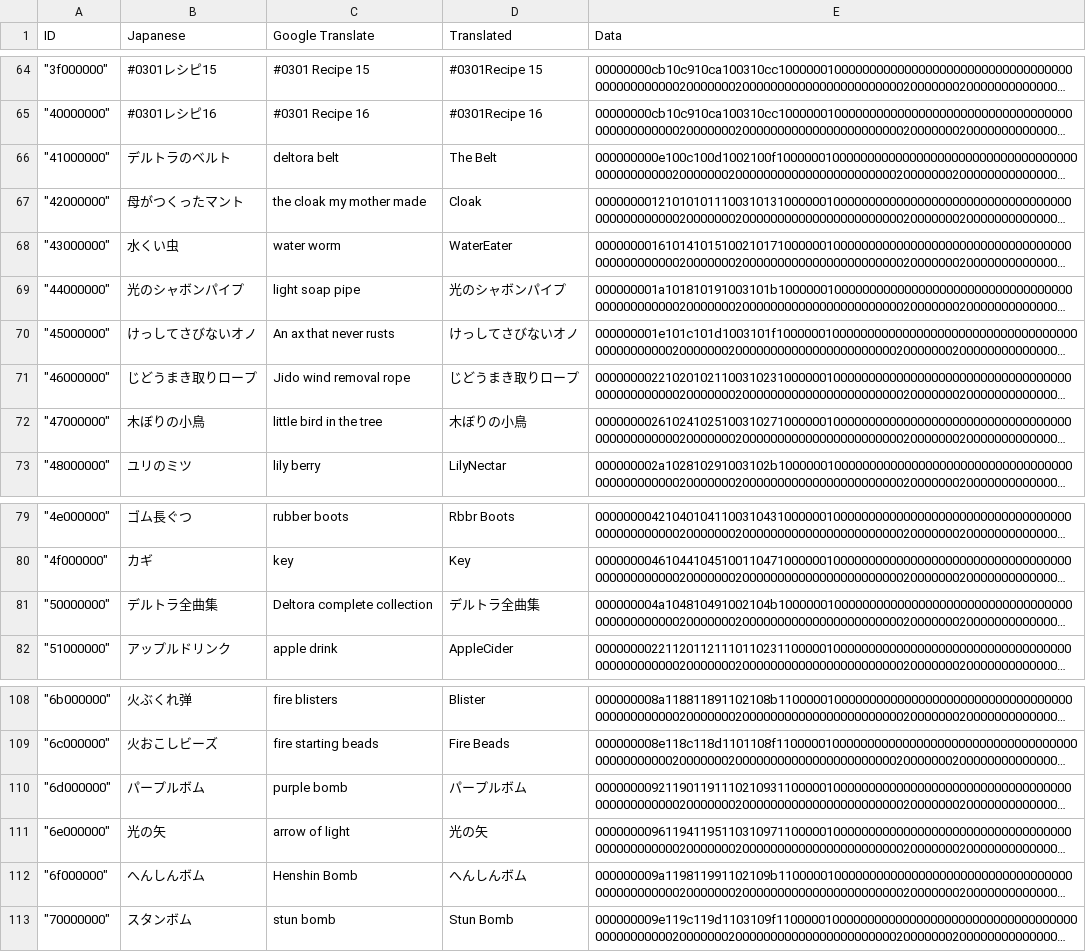
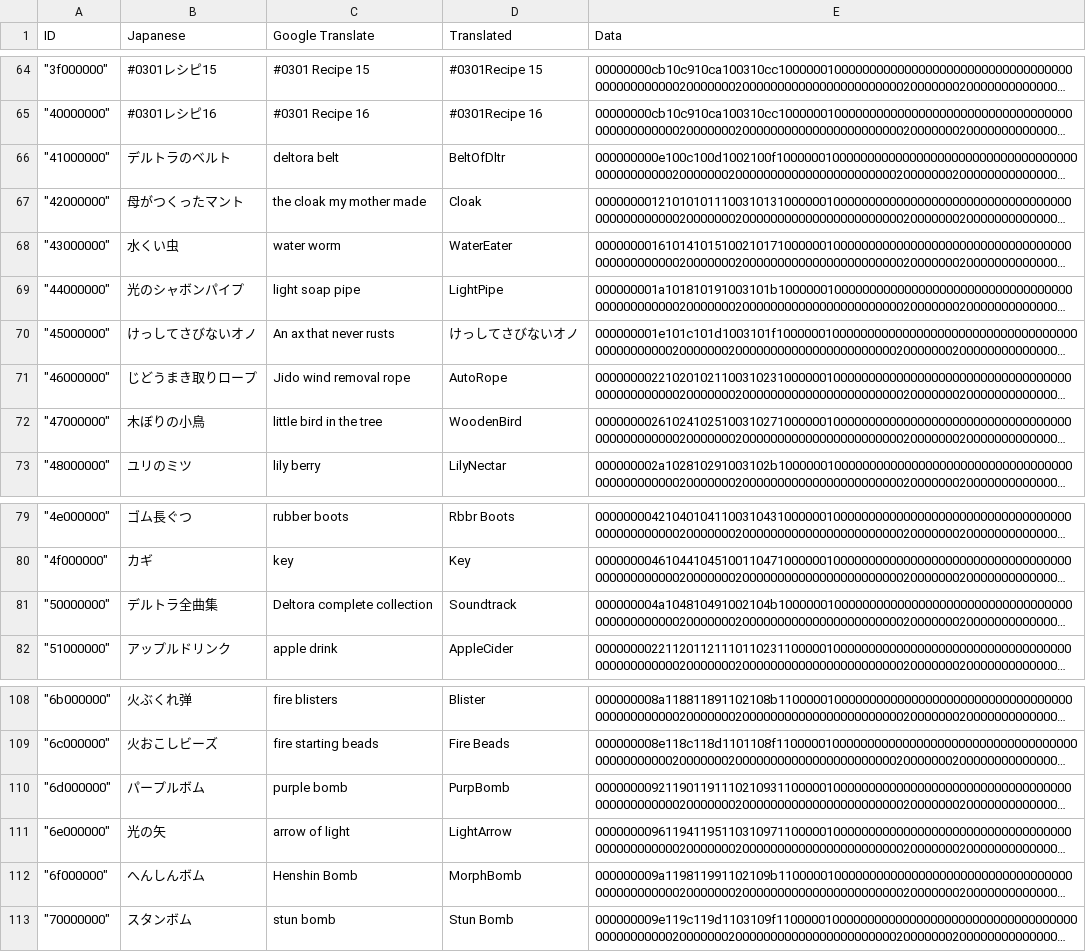
Before and after one commit to Tayrtahn/deltora-translation-tsv, a TSV file: 2176 - 27698860.tsv, drawn as a sheet; only a part is shown, gaps mark what is left out; long unchanged cells end in …; the diff names each change by its address in the sheet, - before the commit and + after, or states it on an @@ line.

Commit message:
More item names

```diff
--- a/2176 - 27698860.tsv
+++ b/2176 - 27698860.tsv
-D66 (Translated): The Belt
+D66 (Translated): BeltOfDltr
-D69 (Translated): 光のシャボンパイプ
+D69 (Translated): LightPipe
-D71 (Translated): じどうまき取りロープ
+D71 (Translated): AutoRope
-D72 (Translated): 木ぼりの小鳥
+D72 (Translated): WoodenBird
-D81 (Translated): デルトラ全曲集
+D81 (Translated): Soundtrack
-D110 (Translated): パープルボム
+D110 (Translated): PurpBomb
-D111 (Translated): 光の矢
+D111 (Translated): LightArrow
-D112 (Translated): へんしんボム
+D112 (Translated): MorphBomb
```
